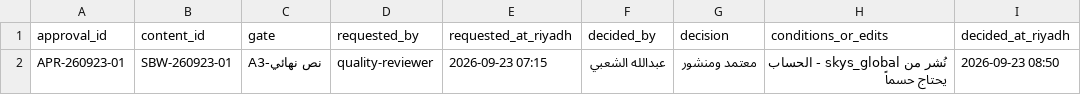
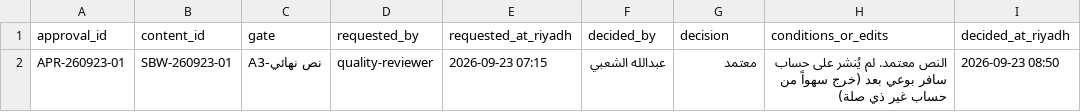
Before and after one commit to aalshabi/safrbwai, a CSV file: ops/content-os/templates/approvals_log.csv, drawn as a sheet.

```diff
--- a/ops/content-os/templates/approvals_log.csv
+++ b/ops/content-os/templates/approvals_log.csv
@@ -1,2 +1,2 @@
 approval_id,content_id,gate,requested_by,requested_at_riyadh,decided_by,decision,conditions_or_edits,decided_at_riyadh
-APR-260923-01,SBW-260923-01,A3-نص نهائي,quality-reviewer,2026-09-23 07:15,عبدالله الشعبي,معتمد ومنشور,نُشر من skys_global - الحساب يحتاج حسماً,2026-09-23 08:50
+APR-260923-01,SBW-260923-01,A3-نص نهائي,quality-reviewer,2026-09-23 07:15,عبدالله الشعبي,معتمد,النص معتمد. لم يُنشر على حساب سافر بوعي بعد (خرج سهواً من حساب غير ذي صلة),2026-09-23 08:50
```
Also changed, not shown: ops/content-os/templates/content_tracker.csv, ops/content-os/templates/post_performance.csv, 2 other files.
